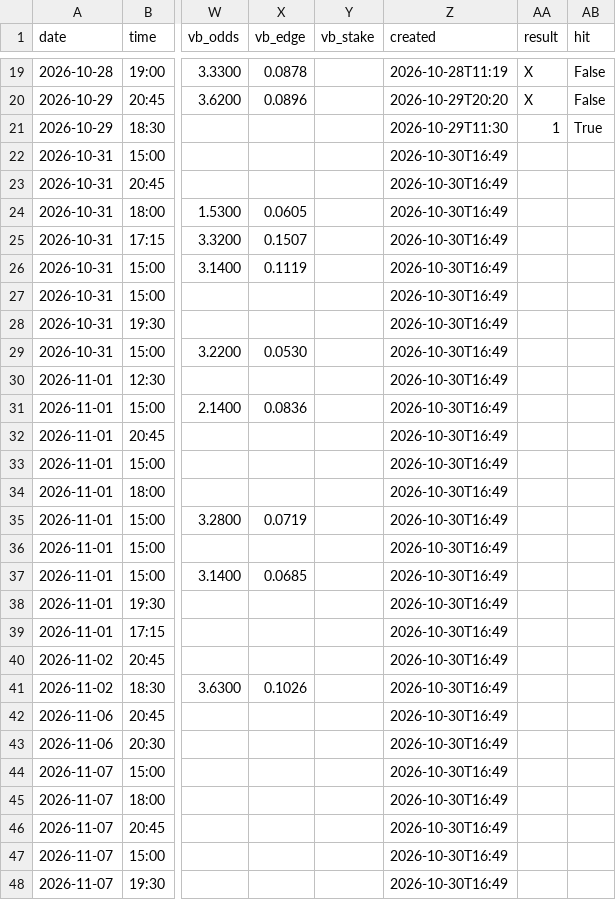
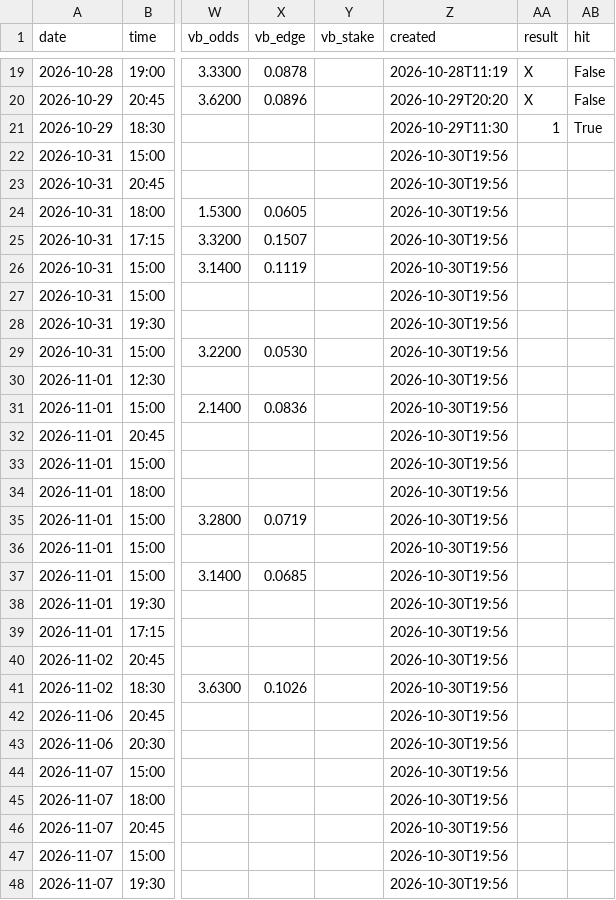
Before and after one commit to BITNBIT/Pronostic-python, a CSV file: output/history.csv, drawn as a sheet; only a part is shown, gaps mark what is left out; the diff covers the shown part only; the diff names each change by its address in the sheet, - before the commit and + after, or states it on an @@ line.

```diff
--- a/output/history.csv
+++ b/output/history.csv
-Z22:Z48 (created): 2026-10-30T16:49
+Z22:Z48 (created): 2026-10-30T19:56
```
Also changed, not shown: 13 edited cells elsewhere in this file, 3 other files.
